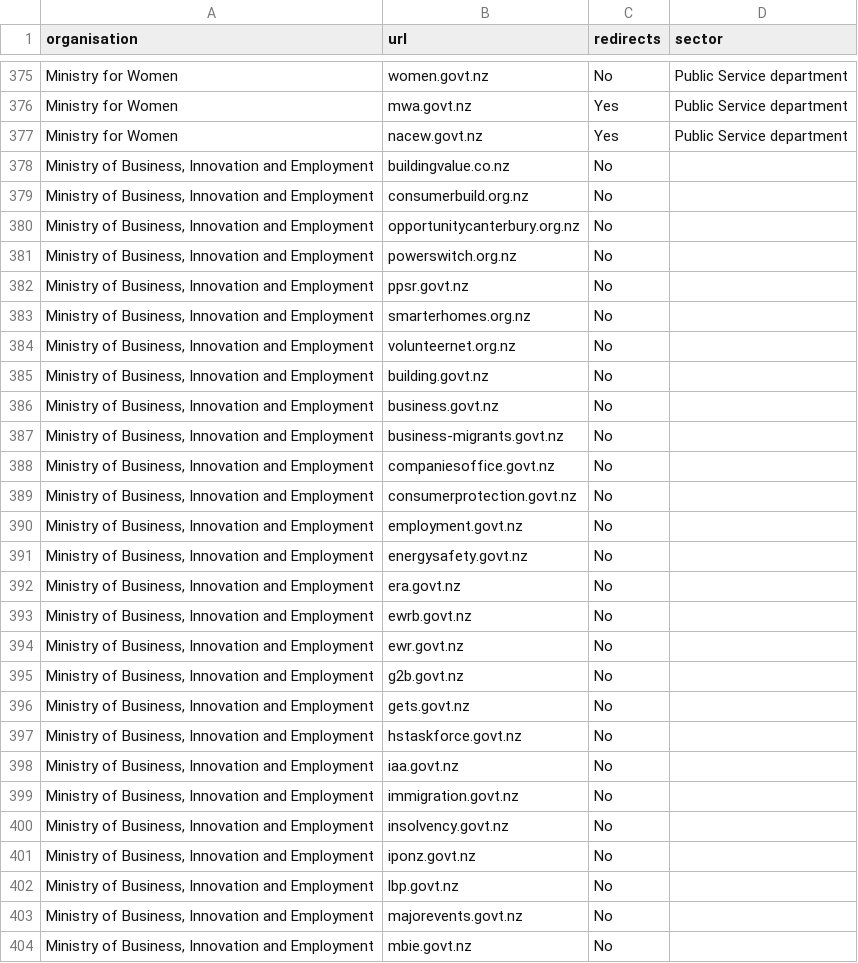
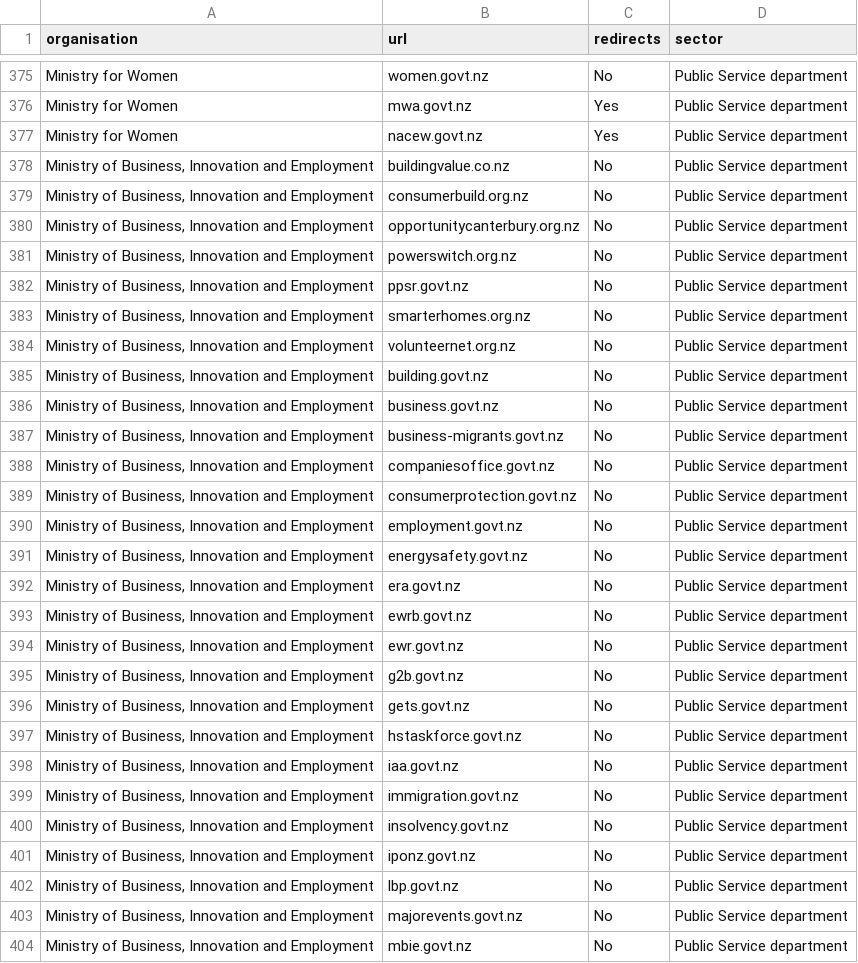
Before and after one commit to GOVTNZ/public-sector-websites, a CSV file: public-sector-websites.csv, drawn as a sheet; only a part is shown, gaps mark what is left out; the diff covers the shown part only.

Commit message:
FIX missing sector

```diff
--- a/public-sector-websites.csv
+++ b/public-sector-websites.csv
@@ -377,28 +377,28 @@ Ministry for Women ,mwa.govt.nz,Yes,Public Service department
 Ministry for Women ,nacew.govt.nz,Yes,Public Service department
-"Ministry of Business, Innovation and Employment",buildingvalue.co.nz,No
-"Ministry of Business, Innovation and Employment",consumerbuild.org.nz,No
-"Ministry of Business, Innovation and Employment",opportunitycanterbury.org.nz,No
-"Ministry of Business, Innovation and Employment",powerswitch.org.nz,No
-"Ministry of Business, Innovation and Employment",ppsr.govt.nz,No
-"Ministry of Business, Innovation and Employment",smarterhomes.org.nz,No
-"Ministry of Business, Innovation and Employment",volunteernet.org.nz,No
-"Ministry of Business, Innovation and Employment",building.govt.nz,No
-"Ministry of Business, Innovation and Employment",business.govt.nz,No
-"Ministry of Business, Innovation and Employment",business-migrants.govt.nz,No
-"Ministry of Business, Innovation and Employment",companiesoffice.govt.nz,No
-"Ministry of Business, Innovation and Employment",consumerprotection.govt.nz,No
-"Ministry of Business, Innovation and Employment",employment.govt.nz,No
-"Ministry of Business, Innovation and Employment",energysafety.govt.nz,No
-"Ministry of Business, Innovation and Employment",era.govt.nz,No
-"Ministry of Business, Innovation and Employment",ewrb.govt.nz,No
-"Ministry of Business, Innovation and Employment",ewr.govt.nz,No
-"Ministry of Business, Innovation and Employment",g2b.govt.nz,No
-"Ministry of Business, Innovation and Employment",gets.govt.nz,No
-"Ministry of Business, Innovation and Employment",hstaskforce.govt.nz,No
-"Ministry of Business, Innovation and Employment",iaa.govt.nz,No
-"Ministry of Business, Innovation and Employment",immigration.govt.nz,No
-"Ministry of Business, Innovation and Employment",insolvency.govt.nz,No
-"Ministry of Business, Innovation and Employment",iponz.govt.nz,No
-"Ministry of Business, Innovation and Employment",lbp.govt.nz,No
-"Ministry of Business, Innovation and Employment",majorevents.govt.nz,No
-"Ministry of Business, Innovation and Employment",mbie.govt.nz,No
+"Ministry of Business, Innovation and Employment",buildingvalue.co.nz,No,Public Service department
+"Ministry of Business, Innovation and Employment",consumerbuild.org.nz,No,Public Service department
+"Ministry of Business, Innovation and Employment",opportunitycanterbury.org.nz,No,Public Service department
+"Ministry of Business, Innovation and Employment",powerswitch.org.nz,No,Public Service department
+"Ministry of Business, Innovation and Employment",ppsr.govt.nz,No,Public Service department
+"Ministry of Business, Innovation and Employment",smarterhomes.org.nz,No,Public Service department
+"Ministry of Business, Innovation and Employment",volunteernet.org.nz,No,Public Service department
+"Ministry of Business, Innovation and Employment",building.govt.nz,No,Public Service department
+"Ministry of Business, Innovation and Employment",business.govt.nz,No,Public Service department
+"Ministry of Business, Innovation and Employment",business-migrants.govt.nz,No,Public Service department
+"Ministry of Business, Innovation and Employment",companiesoffice.govt.nz,No,Public Service department
+"Ministry of Business, Innovation and Employment",consumerprotection.govt.nz,No,Public Service department
+"Ministry of Business, Innovation and Employment",employment.govt.nz,No,Public Service department
+"Ministry of Business, Innovation and Employment",energysafety.govt.nz,No,Public Service department
+"Ministry of Business, Innovation and Employment",era.govt.nz,No,Public Service department
+"Ministry of Business, Innovation and Employment",ewrb.govt.nz,No,Public Service department
+"Ministry of Business, Innovation and Employment",ewr.govt.nz,No,Public Service department
+"Ministry of Business, Innovation and Employment",g2b.govt.nz,No,Public Service department
+"Ministry of Business, Innovation and Employment",gets.govt.nz,No,Public Service department
+"Ministry of Business, Innovation and Employment",hstaskforce.govt.nz,No,Public Service department
+"Ministry of Business, Innovation and Employment",iaa.govt.nz,No,Public Service department
+"Ministry of Business, Innovation and Employment",immigration.govt.nz,No,Public Service department
+"Ministry of Business, Innovation and Employment",insolvency.govt.nz,No,Public Service department
+"Ministry of Business, Innovation and Employment",iponz.govt.nz,No,Public Service department
+"Ministry of Business, Innovation and Employment",lbp.govt.nz,No,Public Service department
+"Ministry of Business, Innovation and Employment",majorevents.govt.nz,No,Public Service department
+"Ministry of Business, Innovation and Employment",mbie.govt.nz,No,Public Service department
```
Also changed, not shown: 51 edited cells elsewhere in this file.
